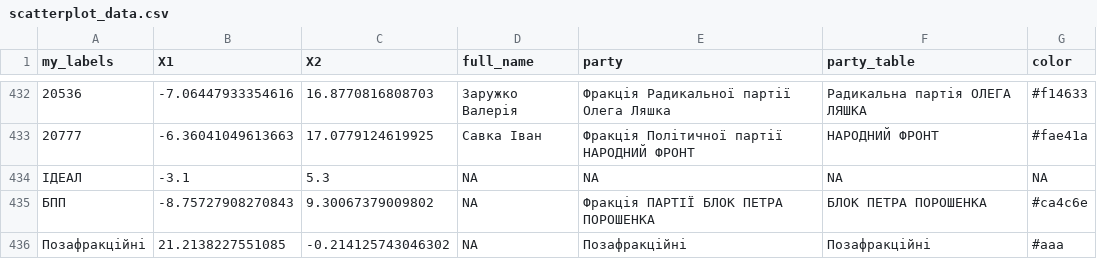
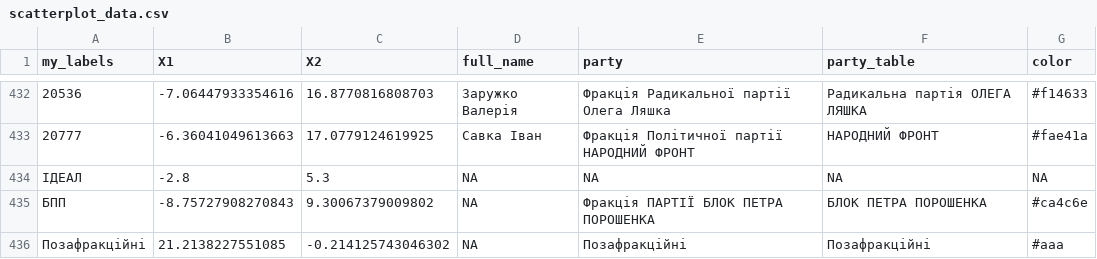
Before and after one commit to texty/verhovna-rada, a CSV file: data/scatterplot_data.csv, drawn as a sheet; only a part is shown, gaps mark what is left out.

Commit message:
fine tuning for "IDEAL"

```diff
--- a/data/scatterplot_data.csv
+++ b/data/scatterplot_data.csv
@@ -433,3 +433,3 @@ my_labels,X1,X2,full_name,party,party_table,color
 20777,-6.36041049613663,17.0779124619925,Савка Іван,Фракція Політичної партії НАРОДНИЙ ФРОНТ,НАРОДНИЙ ФРОНТ,#fae41a
-ІДЕАЛ, -3.1,5.3,NA,NA,NA,NA
+ІДЕАЛ, -2.8,5.3,NA,NA,NA,NA
 БПП,-8.75727908270843,9.30067379009802,NA,Фракція ПАРТІЇ БЛОК ПЕТРА ПОРОШЕНКА,БЛОК ПЕТРА ПОРОШЕНКА,#ca4c6e
```
